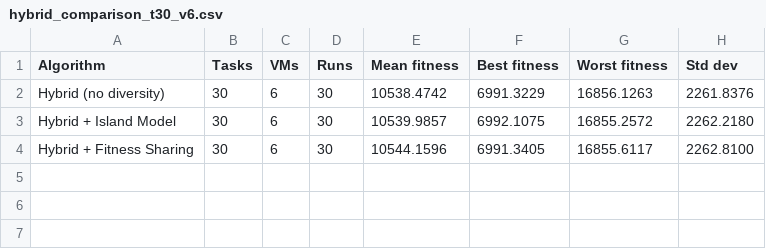
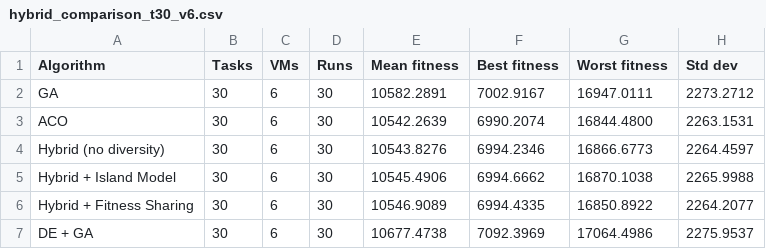
Before and after one commit to arwaHazem-1/Cloud-Resource-Allocation-using-a-Hybrid-GA-ACO-Approach-, a CSV file: results/hybrid_comparison_t30_v6.csv, drawn as a sheet.

```diff
--- a/results/hybrid_comparison_t30_v6.csv
+++ b/results/hybrid_comparison_t30_v6.csv
@@ -1,4 +1,7 @@
 Algorithm,Tasks,VMs,Runs,Mean fitness,Best fitness,Worst fitness,Std dev
-Hybrid (no diversity),30,6,30,10538.4742,6991.3229,16856.1263,2261.8376
-Hybrid + Island Model,30,6,30,10539.9857,6992.1075,16855.2572,2262.2180
-Hybrid + Fitness Sharing,30,6,30,10544.1596,6991.3405,16855.6117,2262.8100
+GA,30,6,30,10582.2891,7002.9167,16947.0111,2273.2712
+ACO,30,6,30,10542.2639,6990.2074,16844.4800,2263.1531
+Hybrid (no diversity),30,6,30,10543.8276,6994.2346,16866.6773,2264.4597
+Hybrid + Island Model,30,6,30,10545.4906,6994.6662,16870.1038,2265.9988
+Hybrid + Fitness Sharing,30,6,30,10546.9089,6994.4335,16850.8922,2264.2077
+DE + GA,30,6,30,10677.4738,7092.3969,17064.4986,2275.9537
```
Also changed, not shown: 20 other files.
